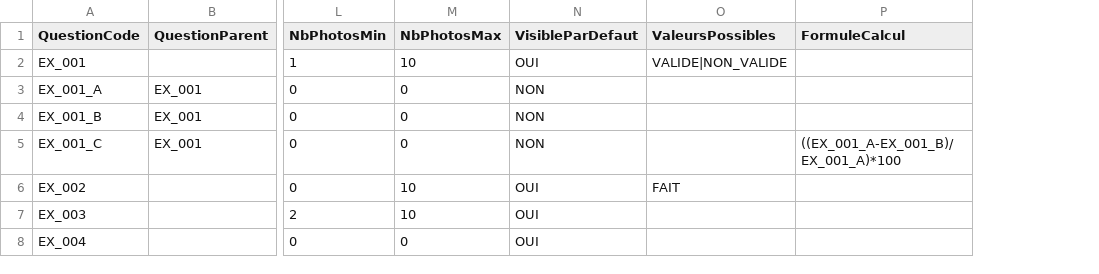
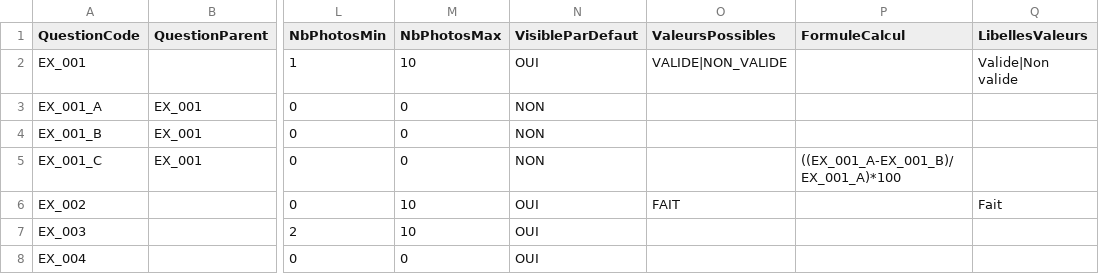
Before and after one commit to trstbdrt/luwa-maintenance-preventive-backup, a CSV file: sharepoint/data-model/questions-model.csv, drawn as a sheet; only a part is shown, gaps mark what is left out; the diff names each change by its address in the sheet, - before the commit and + after, or states it on an @@ line.

```diff
--- a/sharepoint/data-model/questions-model.csv
+++ b/sharepoint/data-model/questions-model.csv
+column Q (LibellesValeurs), rows 2-6: Valide|Non valide |  |  |  | Fait
```
Also changed, not shown: sharepoint/questions/questions.csv, 7 other files.
